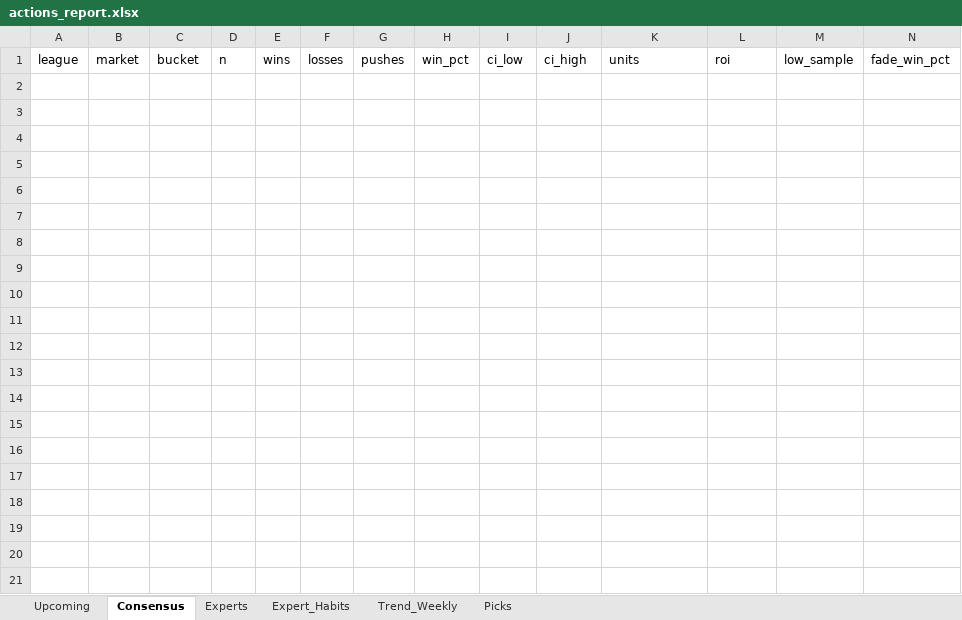
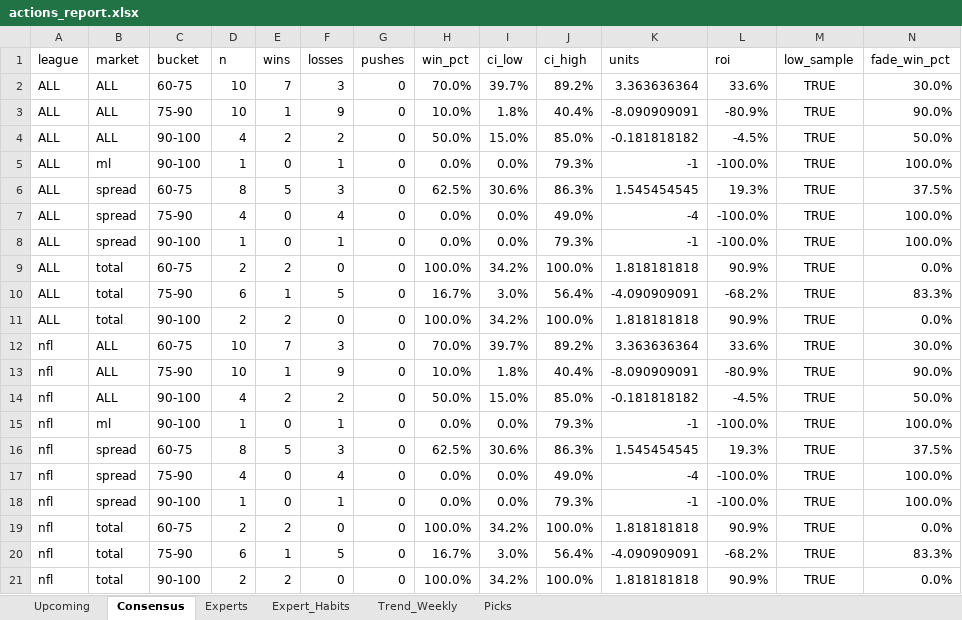
Before and after one commit to hnguyen76/actions-tracker, an Excel workbook: reports/actions_report.xlsx, sheet Consensus, drawn as a sheet; only a part is shown; values as stored, in another font and other column widths than the file's, no borders; rows hold the shown columns only; the diff names each change by its address in the sheet, - before the commit and + after, or states it on an @@ line.

```diff
--- a/reports/actions_report.xlsx (sheet Consensus)
+++ b/reports/actions_report.xlsx (sheet Consensus)
+row 2: ALL | ALL | 60-75 | 10 | 7 | 3 | 0 | 70.0% | 39.7% | 89.2% | 3.363636364 | 33.6% | TRUE | 30.0%
+row 3: ALL | ALL | 75-90 | 10 | 1 | 9 | 0 | 10.0% | 1.8% | 40.4% | -8.090909091 | -80.9% | TRUE | 90.0%
+row 4: ALL | ALL | 90-100 | 4 | 2 | 2 | 0 | 50.0% | 15.0% | 85.0% | -0.181818182 | -4.5% | TRUE | 50.0%
+row 5: ALL | ml | 90-100 | 1 | 0 | 1 | 0 | 0.0% | 0.0% | 79.3% | -1 | -100.0% | TRUE | 100.0%
+row 6: ALL | spread | 60-75 | 8 | 5 | 3 | 0 | 62.5% | 30.6% | 86.3% | 1.545454545 | 19.3% | TRUE | 37.5%
+row 7: ALL | spread | 75-90 | 4 | 0 | 4 | 0 | 0.0% | 0.0% | 49.0% | -4 | -100.0% | TRUE | 100.0%
+row 8: ALL | spread | 90-100 | 1 | 0 | 1 | 0 | 0.0% | 0.0% | 79.3% | -1 | -100.0% | TRUE | 100.0%
+row 9: ALL | total | 60-75 | 2 | 2 | 0 | 0 | 100.0% | 34.2% | 100.0% | 1.818181818 | 90.9% | TRUE | 0.0%
+row 10: ALL | total | 75-90 | 6 | 1 | 5 | 0 | 16.7% | 3.0% | 56.4% | -4.090909091 | -68.2% | TRUE | 83.3%
+row 11: ALL | total | 90-100 | 2 | 2 | 0 | 0 | 100.0% | 34.2% | 100.0% | 1.818181818 | 90.9% | TRUE | 0.0%
+row 12: nfl | ALL | 60-75 | 10 | 7 | 3 | 0 | 70.0% | 39.7% | 89.2% | 3.363636364 | 33.6% | TRUE | 30.0%
+row 13: nfl | ALL | 75-90 | 10 | 1 | 9 | 0 | 10.0% | 1.8% | 40.4% | -8.090909091 | -80.9% | TRUE | 90.0%
+row 14: nfl | ALL | 90-100 | 4 | 2 | 2 | 0 | 50.0% | 15.0% | 85.0% | -0.181818182 | -4.5% | TRUE | 50.0%
+row 15: nfl | ml | 90-100 | 1 | 0 | 1 | 0 | 0.0% | 0.0% | 79.3% | -1 | -100.0% | TRUE | 100.0%
+row 16: nfl | spread | 60-75 | 8 | 5 | 3 | 0 | 62.5% | 30.6% | 86.3% | 1.545454545 | 19.3% | TRUE | 37.5%
+row 17: nfl | spread | 75-90 | 4 | 0 | 4 | 0 | 0.0% | 0.0% | 49.0% | -4 | -100.0% | TRUE | 100.0%
+row 18: nfl | spread | 90-100 | 1 | 0 | 1 | 0 | 0.0% | 0.0% | 79.3% | -1 | -100.0% | TRUE | 100.0%
+row 19: nfl | total | 60-75 | 2 | 2 | 0 | 0 | 100.0% | 34.2% | 100.0% | 1.818181818 | 90.9% | TRUE | 0.0%
+row 20: nfl | total | 75-90 | 6 | 1 | 5 | 0 | 16.7% | 3.0% | 56.4% | -4.090909091 | -68.2% | TRUE | 83.3%
+row 21: nfl | total | 90-100 | 2 | 2 | 0 | 0 | 100.0% | 34.2% | 100.0% | 1.818181818 | 90.9% | TRUE | 0.0%
```
Also changed, not shown: sheet Experts, sheet Picks, sheet Expert_Habits, sheet Upcoming, sheet Trend_Weekly, site/actions_report.xlsx, 2 other files.
